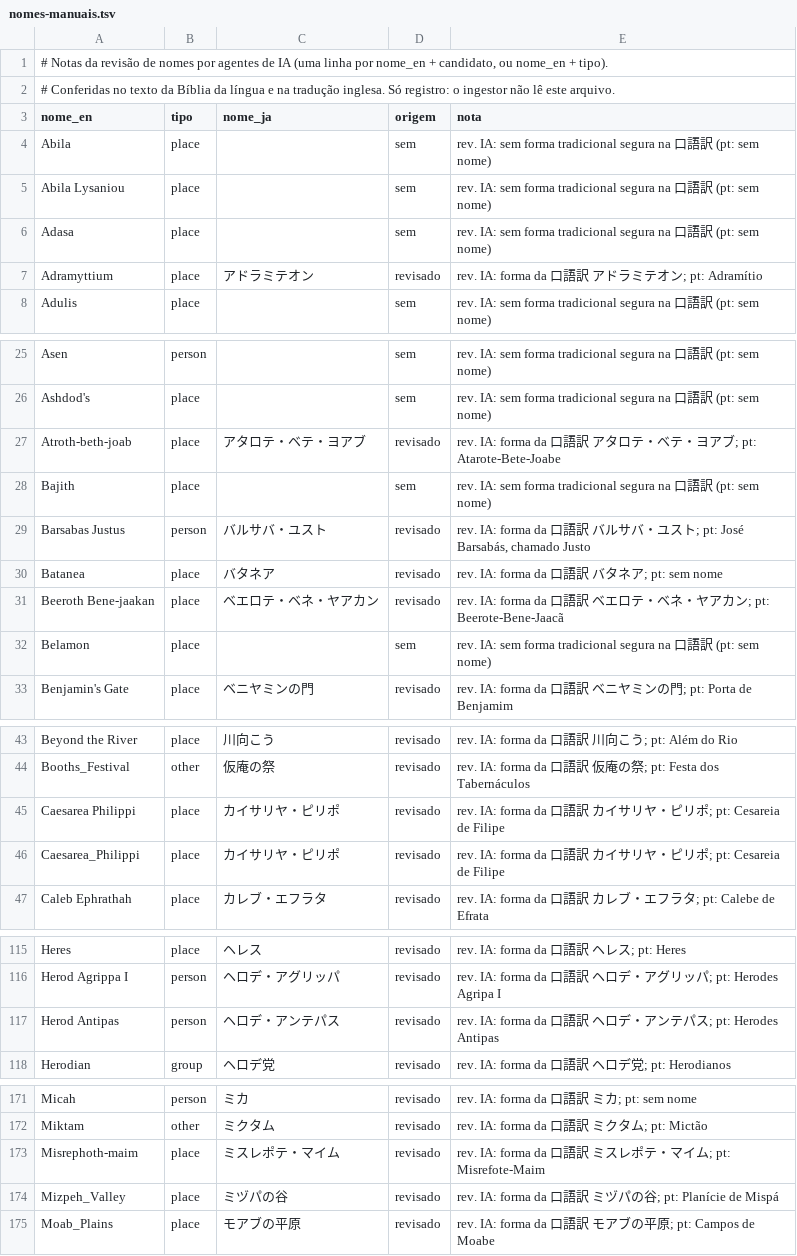
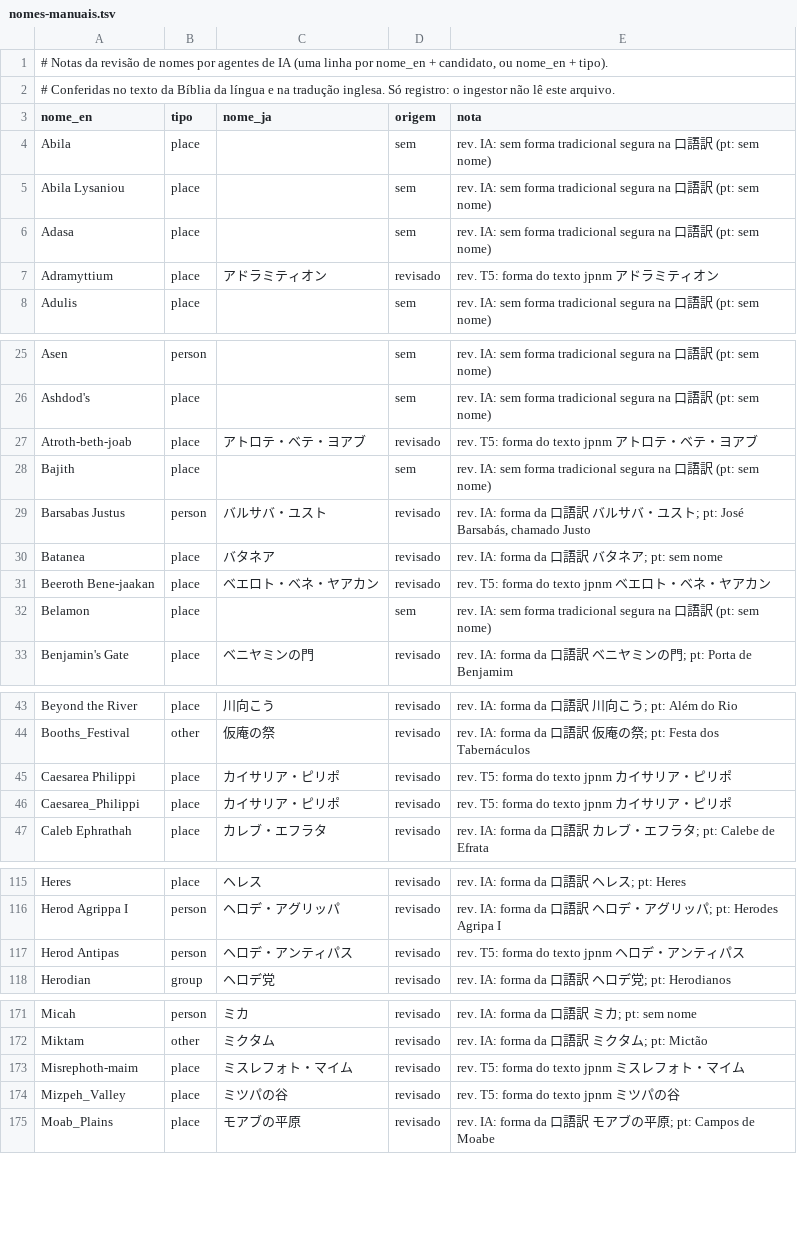
Before and after one commit to alvarosw/sensus, a TSV file: pipeline/ingest/corrections/ja/nomes-manuais.tsv, drawn as a sheet; only a part is shown, gaps mark what is left out; the diff covers the shown part only.

Commit message:
Revisão por amostragem em ja: nomes conferidos na jpnm, manuais coerentes com nomes.tsv e notas 口語訳 corrigidas

```diff
--- a/pipeline/ingest/corrections/ja/nomes-manuais.tsv
+++ b/pipeline/ingest/corrections/ja/nomes-manuais.tsv
@@ -6,3 +6,3 @@ Abila Lysaniou	place		sem	rev. IA: sem forma tradicional segura na 口語訳 (pt
 Adasa	place		sem	rev. IA: sem forma tradicional segura na 口語訳 (pt: sem nome)
-Adramyttium	place	アドラミテオン	revisado	rev. IA: forma da 口語訳 アドラミテオン; pt: Adramítio
+Adramyttium	place	アドラミティオン	revisado	rev. T5: forma do texto jpnm アドラミティオン
 Adulis	place		sem	rev. IA: sem forma tradicional segura na 口語訳 (pt: sem nome)
@@ -26,3 +26,3 @@ Asen	person		sem	rev. IA: sem forma tradicional segura na 口語訳 (pt: sem nom
 Ashdod's	place		sem	rev. IA: sem forma tradicional segura na 口語訳 (pt: sem nome)
-Atroth-beth-joab	place	アタロテ・ベテ・ヨアブ	revisado	rev. IA: forma da 口語訳 アタロテ・ベテ・ヨアブ; pt: Atarote-Bete-Joabe
+Atroth-beth-joab	place	アトロテ・ベテ・ヨアブ	revisado	rev. T5: forma do texto jpnm アトロテ・ベテ・ヨアブ
 Bajith	place		sem	rev. IA: sem forma tradicional segura na 口語訳 (pt: sem nome)
@@ -30,3 +30,3 @@ Barsabas Justus	person	バルサバ・ユスト	revisado	rev. IA: forma da 口
 Batanea	place	バタネア	revisado	rev. IA: forma da 口語訳 バタネア; pt: sem nome
-Beeroth Bene-jaakan	place	ベエロテ・ベネ・ヤアカン	revisado	rev. IA: forma da 口語訳 ベエロテ・ベネ・ヤアカン; pt: Beerote-Bene-Jaacã
+Beeroth Bene-jaakan	place	ベエロト・ベネ・ヤアカン	revisado	rev. T5: forma do texto jpnm ベエロト・ベネ・ヤアカン
 Belamon	place		sem	rev. IA: sem forma tradicional segura na 口語訳 (pt: sem nome)
@@ -44,4 +44,4 @@ Beyond the River	place	川向こう	revisado	rev. IA: forma da 口語訳 川向
 Booths_Festival	other	仮庵の祭	revisado	rev. IA: forma da 口語訳 仮庵の祭; pt: Festa dos Tabernáculos
-Caesarea Philippi	place	カイサリヤ・ピリポ	revisado	rev. IA: forma da 口語訳 カイサリヤ・ピリポ; pt: Cesareia de Filipe
-Caesarea_Philippi	place	カイサリヤ・ピリポ	revisado	rev. IA: forma da 口語訳 カイサリヤ・ピリポ; pt: Cesareia de Filipe
+Caesarea Philippi	place	カイサリア・ピリポ	revisado	rev. T5: forma do texto jpnm カイサリア・ピリポ
+Caesarea_Philippi	place	カイサリア・ピリポ	revisado	rev. T5: forma do texto jpnm カイサリア・ピリポ
 Caleb Ephrathah	place	カレブ・エフラタ	revisado	rev. IA: forma da 口語訳 カレブ・エフラタ; pt: Calebe de Efrata
@@ -116,3 +116,3 @@ Heres	place	ヘレス	revisado	rev. IA: forma da 口語訳 ヘレス; pt: Heres
 Herod Agrippa I	person	ヘロデ・アグリッパ	revisado	rev. IA: forma da 口語訳 ヘロデ・アグリッパ; pt: Herodes Agripa I
-Herod Antipas	person	ヘロデ・アンテパス	revisado	rev. IA: forma da 口語訳 ヘロデ・アンテパス; pt: Herodes Antipas
+Herod Antipas	person	ヘロデ・アンティパス	revisado	rev. T5: forma do texto jpnm ヘロデ・アンティパス
 Herodian	group	ヘロデ党	revisado	rev. IA: forma da 口語訳 ヘロデ党; pt: Herodianos
@@ -172,4 +172,4 @@ Micah	person	ミカ	revisado	rev. IA: forma da 口語訳 ミカ; pt: sem nome
 Miktam	other	ミクタム	revisado	rev. IA: forma da 口語訳 ミクタム; pt: Mictão
-Misrephoth-maim	place	ミスレポテ・マイム	revisado	rev. IA: forma da 口語訳 ミスレポテ・マイム; pt: Misrefote-Maim
-Mizpeh_Valley	place	ミヅパの谷	revisado	rev. IA: forma da 口語訳 ミヅパの谷; pt: Planície de Mispá
+Misrephoth-maim	place	ミスレフォト・マイム	revisado	rev. T5: forma do texto jpnm ミスレフォト・マイム
+Mizpeh_Valley	place	ミツパの谷	revisado	rev. T5: forma do texto jpnm ミツパの谷
 Moab_Plains	place	モアブの平原	revisado	rev. IA: forma da 口語訳 モアブの平原; pt: Campos de Moabe
```
Also changed, not shown: 4 edited cells elsewhere in this file, pipeline/ingest/corrections/ja/nomes-revisao.tsv, pipeline/ingest/corrections/ja/nomes.tsv, 1 other file.
